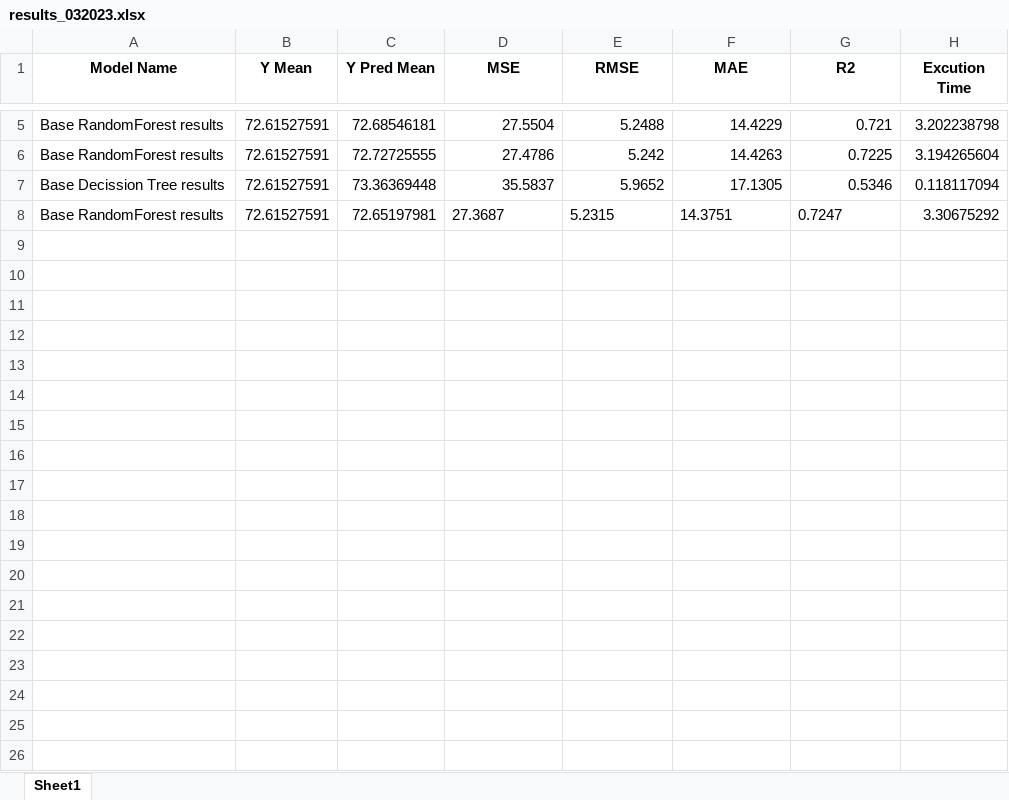
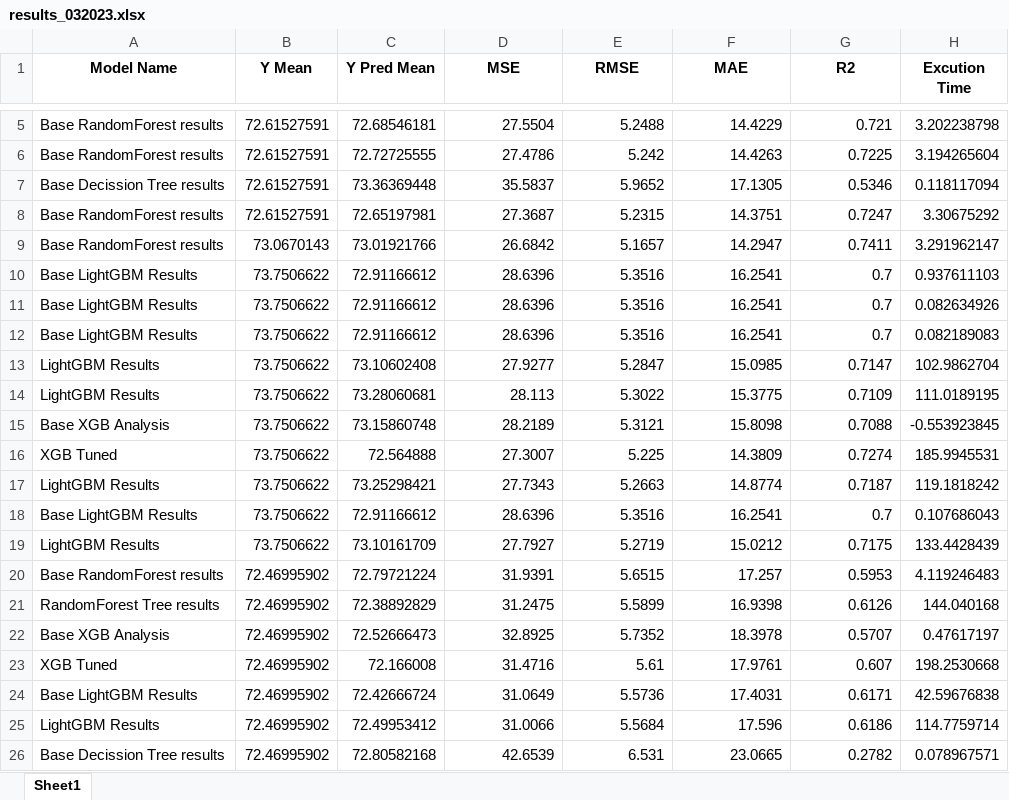
Before and after one commit to shruthidhl/Eletric_vehicle_Range_Prediction, an Excel workbook: reports/results_032023.xlsx, sheet Sheet1, drawn as a sheet; only a part is shown, gaps mark what is left out; values as stored, in another font and other column widths than the file's, no borders; the diff covers the shown part only; the diff names each change by its address in the sheet, - before the commit and + after, or states it on an @@ line.

```diff
--- a/reports/results_032023.xlsx (sheet Sheet1)
+++ b/reports/results_032023.xlsx (sheet Sheet1)
-D8:G8 alignment: left
+D8:G8 alignment: right
+row 9: Base RandomForest results | 73.0670143 | 73.01921766 | 26.6842 | 5.1657 | 14.2947 | 0.7411 | 3.291962147
+row 10: Base LightGBM Results | 73.7506622 | 72.91166612 | 28.6396 | 5.3516 | 16.2541 | 0.7 | 0.937611103
+row 11: Base LightGBM Results | 73.7506622 | 72.91166612 | 28.6396 | 5.3516 | 16.2541 | 0.7 | 0.082634926
+row 12: Base LightGBM Results | 73.7506622 | 72.91166612 | 28.6396 | 5.3516 | 16.2541 | 0.7 | 0.082189083
+row 13: LightGBM Results | 73.7506622 | 73.10602408 | 27.9277 | 5.2847 | 15.0985 | 0.7147 | 102.9862704
+row 14: LightGBM Results | 73.7506622 | 73.28060681 | 28.113 | 5.3022 | 15.3775 | 0.7109 | 111.0189195
+row 15: Base XGB Analysis | 73.7506622 | 73.15860748 | 28.2189 | 5.3121 | 15.8098 | 0.7088 | -0.553923845
+row 16: XGB Tuned | 73.7506622 | 72.564888 | 27.3007 | 5.225 | 14.3809 | 0.7274 | 185.9945531
+row 17: LightGBM Results | 73.7506622 | 73.25298421 | 27.7343 | 5.2663 | 14.8774 | 0.7187 | 119.1818242
+row 18: Base LightGBM Results | 73.7506622 | 72.91166612 | 28.6396 | 5.3516 | 16.2541 | 0.7 | 0.107686043
+row 19: LightGBM Results | 73.7506622 | 73.10161709 | 27.7927 | 5.2719 | 15.0212 | 0.7175 | 133.4428439
+row 20: Base RandomForest results | 72.46995902 | 72.79721224 | 31.9391 | 5.6515 | 17.257 | 0.5953 | 4.119246483
+row 21: RandomForest Tree results | 72.46995902 | 72.38892829 | 31.2475 | 5.5899 | 16.9398 | 0.6126 | 144.040168
+row 22: Base XGB Analysis | 72.46995902 | 72.52666473 | 32.8925 | 5.7352 | 18.3978 | 0.5707 | 0.47617197
+row 23: XGB Tuned | 72.46995902 | 72.166008 | 31.4716 | 5.61 | 17.9761 | 0.607 | 198.2530668
+row 24: Base LightGBM Results | 72.46995902 | 72.42666724 | 31.0649 | 5.5736 | 17.4031 | 0.6171 | 42.59676838
+row 25: LightGBM Results | 72.46995902 | 72.49953412 | 31.0066 | 5.5684 | 17.596 | 0.6186 | 114.7759714
+row 26: Base Decission Tree results | 72.46995902 | 72.80582168 | 42.6539 | 6.531 | 23.0665 | 0.2782 | 0.078967571
```
Also changed, not shown: 16 added rows elsewhere in this sheet, reports/results_03072023.xlsx, 49 other files.
